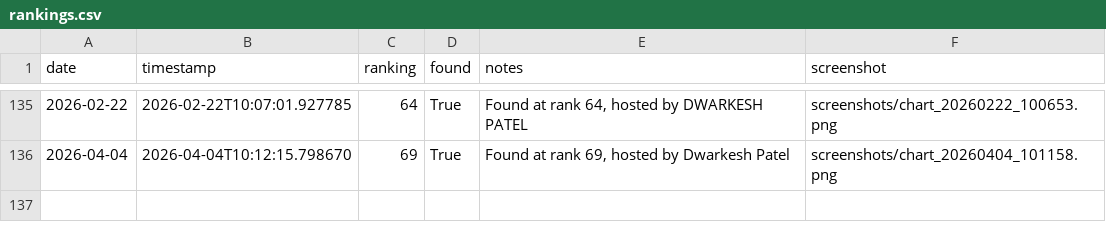
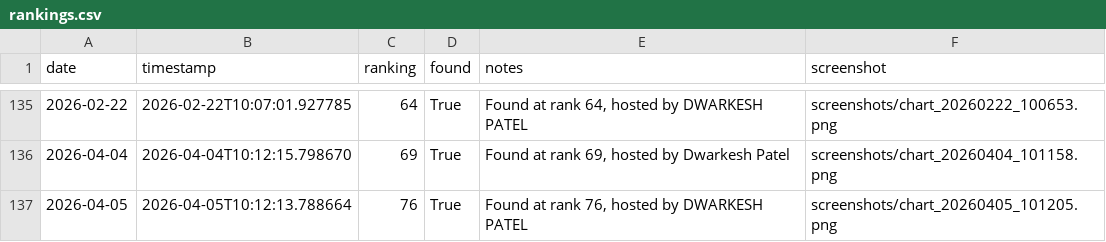
Before and after one commit to dwarkeshsp/spotify-chart-tracker, a CSV file: rankings.csv, drawn as a sheet; only a part is shown, gaps mark what is left out.

```diff
--- a/rankings.csv
+++ b/rankings.csv
@@ -136 +136,2 @@ date,timestamp,ranking,found,notes,screenshot
 2026-04-04,2026-04-04T10:12:15.798670,69,True,"Found at rank 69, hosted by Dwarkesh Patel",screenshots/chart_20260404_101158.png
+2026-04-05,2026-04-05T10:12:13.788664,76,True,"Found at rank 76, hosted by DWARKESH PATEL",screenshots/chart_20260405_101205.png
```
Also changed, not shown: 2 other files.
